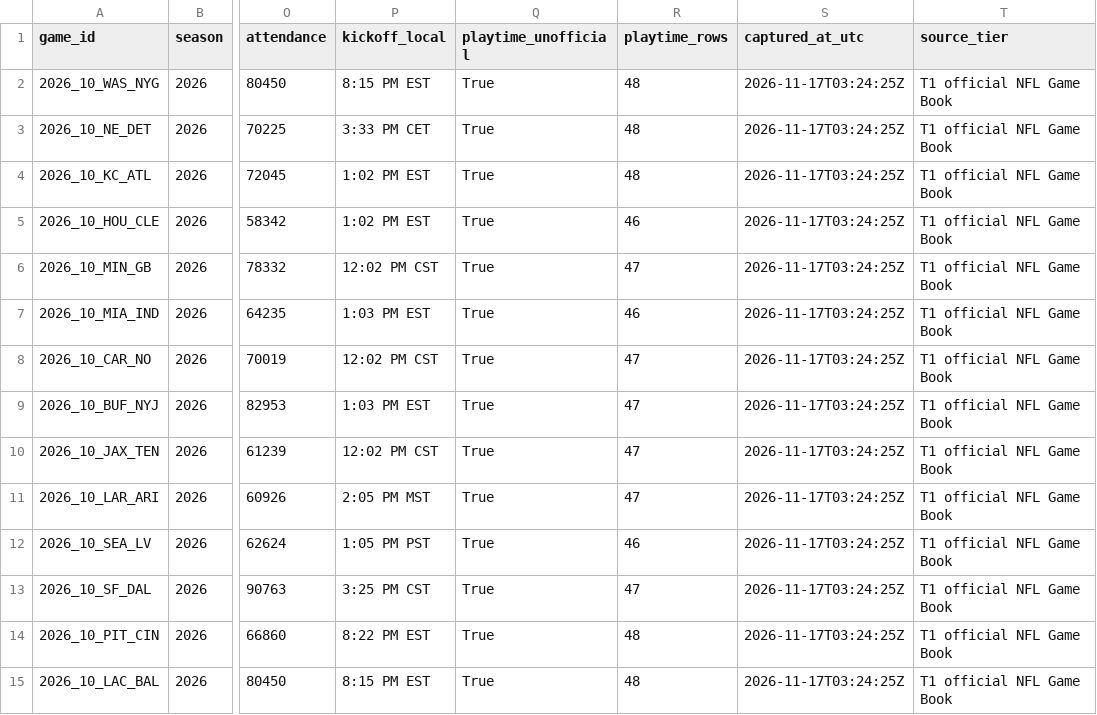
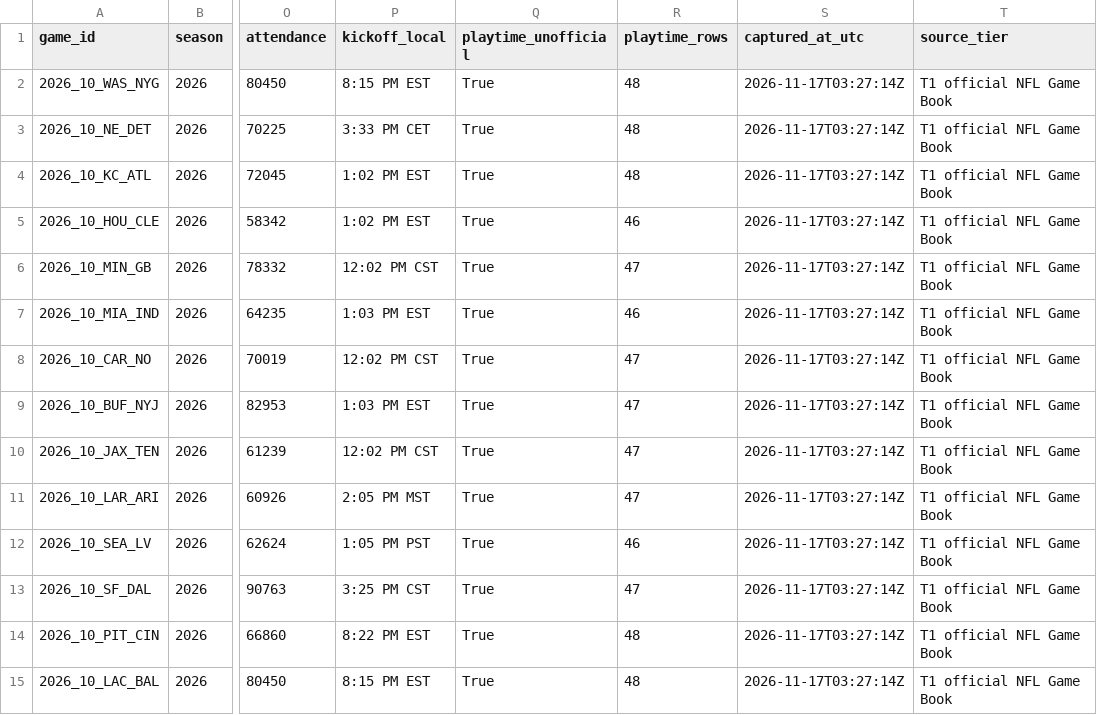
Before and after one commit to sassnarep3-star/FL2, a CSV file: fl2-depth/data/verified/gamebooks-2026-w10.csv, drawn as a sheet; only a part is shown, gaps mark what is left out; the diff names each change by its address in the sheet, - before the commit and + after, or states it on an @@ line.

```diff
--- a/fl2-depth/data/verified/gamebooks-2026-w10.csv
+++ b/fl2-depth/data/verified/gamebooks-2026-w10.csv
-S2:S15 (captured_at_utc): 2026-11-17T03:24:25Z
+S2:S15 (captured_at_utc): 2026-11-17T03:27:14Z
```
Also changed, not shown: 5 other files.
